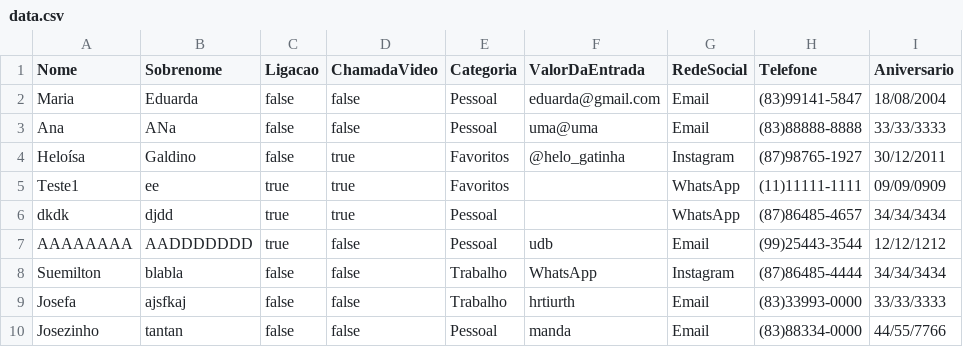
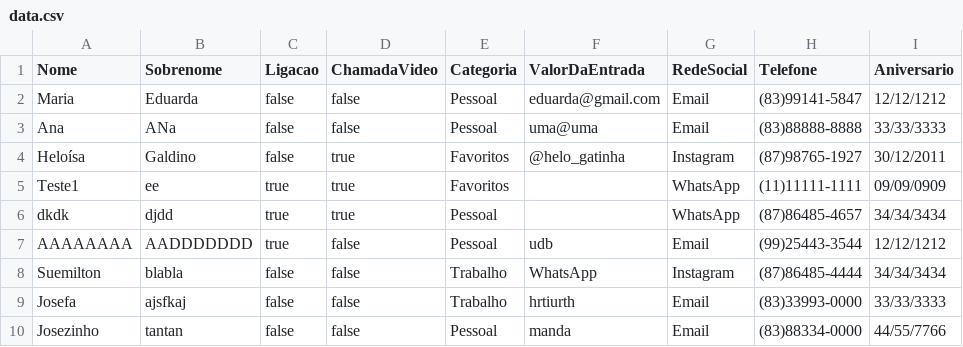
Before and after one commit to claradiass/AgendadeContatos2, a CSV file: data.csv, drawn as a sheet.

Commit message:
validador data

```diff
--- a/data.csv
+++ b/data.csv
@@ -1,3 +1,3 @@
 Nome,Sobrenome,Ligacao,ChamadaVideo,Categoria,ValorDaEntrada,RedeSocial,Telefone,Aniversario
-Maria,Eduarda,false,false,Pessoal,eduarda@gmail.com,Email,(83)99141-5847,18/08/2004
+Maria,Eduarda,false,false,Pessoal,eduarda@gmail.com,Email,(83)99141-5847,12/12/1212
 Ana,ANa,false,false,Pessoal,uma@uma,Email,(83)88888-8888,33/33/3333
```
Also changed, not shown: 4 other files.
